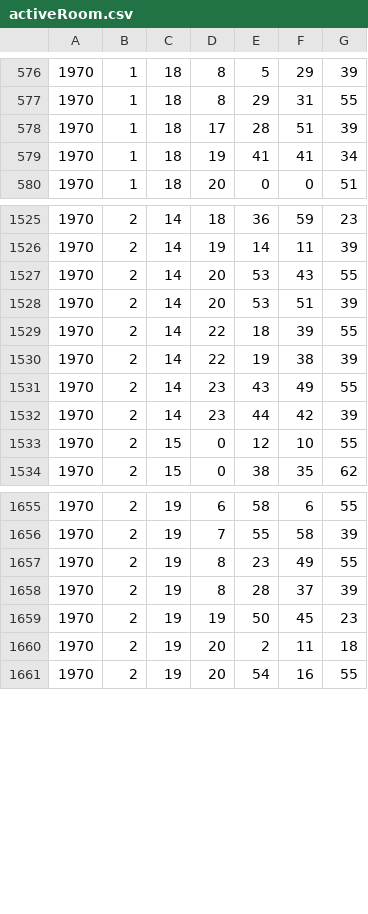
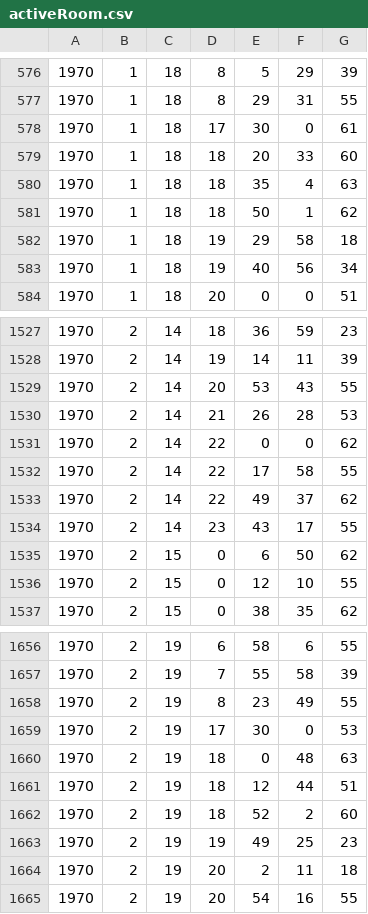
Before and after one commit to RileyBGrant/Network_Controller, a CSV file: logs/activeRoom.csv, drawn as a sheet; only a part is shown, gaps mark what is left out; the diff covers the shown part only.

```diff
--- a/logs/activeRoom.csv
+++ b/logs/activeRoom.csv
@@ -577,4 +577,8 @@
 1970,1,18,8,29,31,55
-1970,1,18,17,28,51,39
-1970,1,18,19,41,41,34
+1970,1,18,17,30,0,61
+1970,1,18,18,20,33,60
+1970,1,18,18,35,4,63
+1970,1,18,18,50,1,62
+1970,1,18,19,29,58,18
+1970,1,18,19,40,56,34
 1970,1,18,20,0,0,51
@@ -1527,7 +1529,8 @@
 1970,2,14,20,53,43,55
-1970,2,14,20,53,51,39
-1970,2,14,22,18,39,55
-1970,2,14,22,19,38,39
-1970,2,14,23,43,49,55
-1970,2,14,23,44,42,39
+1970,2,14,21,26,28,53
+1970,2,14,22,0,0,62
+1970,2,14,22,17,58,55
+1970,2,14,22,49,37,62
+1970,2,14,23,43,17,55
+1970,2,15,0,6,50,62
 1970,2,15,0,12,10,55
@@ -1657,4 +1658,7 @@
 1970,2,19,8,23,49,55
-1970,2,19,8,28,37,39
-1970,2,19,19,50,45,23
+1970,2,19,17,30,0,53
+1970,2,19,18,0,48,63
+1970,2,19,18,12,44,51
+1970,2,19,18,52,2,60
+1970,2,19,19,49,25,23
 1970,2,19,20,2,11,18
```
Also changed, not shown: 4 removed rows and 9 edited cells elsewhere in this file, 3 other files.
